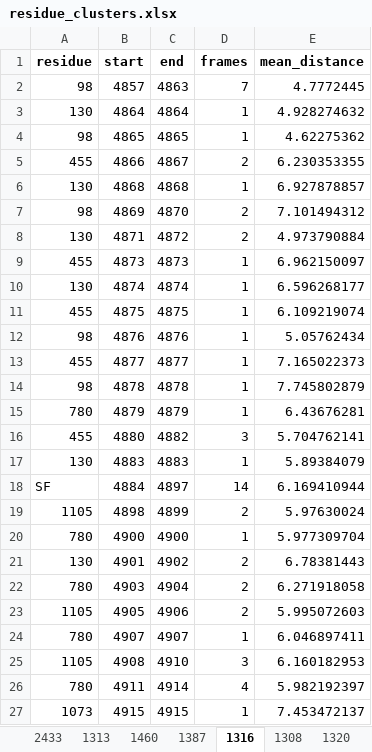
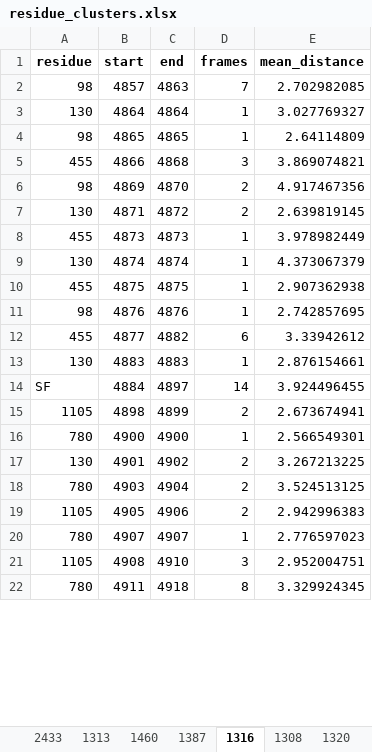
Before and after one commit to konstantinasfr/ion-permeation-analyzer, an Excel workbook: results/residue_clusters.xlsx, sheet 1316, drawn as a sheet; only a part is shown; values as stored, in another font and other column widths than the file's, no borders; removed rows and columns are numbered as before the commit, all else as after; the diff covers the shown part only; the diff names each change by its address in the sheet, - before the commit and + after, or states it on an @@ line.

Commit message:
calculate min atom distances

```diff
--- a/results/residue_clusters.xlsx (sheet 1316)
+++ b/results/residue_clusters.xlsx (sheet 1316)
-E2 (mean_distance): 4.7772445
+E2 (mean_distance): 2.702982085
-E3 (mean_distance): 4.928274632
+E3 (mean_distance): 3.027769327
-E4 (mean_distance): 4.62275362
+E4 (mean_distance): 2.64114809
-C5 (end): 4867
+C5 (end): 4868
-D5 (frames): 2
+D5 (frames): 3
-E5 (mean_distance): 6.230353355
+E5 (mean_distance): 3.869074821
-row 6: 130 | 4868 | 4868 | 1 | 6.927878857
-E6 (mean_distance): 7.101494312
+E6 (mean_distance): 4.917467356
-E7 (mean_distance): 4.973790884
+E7 (mean_distance): 2.639819145
-E8 (mean_distance): 6.962150097
+E8 (mean_distance): 3.978982449
-E9 (mean_distance): 6.596268177
+E9 (mean_distance): 4.373067379
-E10 (mean_distance): 6.109219074
+E10 (mean_distance): 2.907362938
-E11 (mean_distance): 5.05762434
+E11 (mean_distance): 2.742857695
-C12 (end): 4877
+C12 (end): 4882
-D12 (frames): 1
+D12 (frames): 6
-E12 (mean_distance): 7.165022373
+E12 (mean_distance): 3.33942612
-row 14: 98 | 4878 | 4878 | 1 | 7.745802879
-row 15: 780 | 4879 | 4879 | 1 | 6.43676281
-row 16: 455 | 4880 | 4882 | 3 | 5.704762141
-E13 (mean_distance): 5.89384079
+E13 (mean_distance): 2.876154661
-E14 (mean_distance): 6.169410944
+E14 (mean_distance): 3.924496455
-E15 (mean_distance): 5.97630024
+E15 (mean_distance): 2.673674941
-E16 (mean_distance): 5.977309704
+E16 (mean_distance): 2.566549301
-E17 (mean_distance): 6.78381443
+E17 (mean_distance): 3.267213225
-E18 (mean_distance): 6.271918058
+E18 (mean_distance): 3.524513125
-E19 (mean_distance): 5.995072603
+E19 (mean_distance): 2.942996383
-E20 (mean_distance): 6.046897411
+E20 (mean_distance): 2.776597023
-E21 (mean_distance): 6.160182953
+E21 (mean_distance): 2.952004751
-C22 (end): 4914
+C22 (end): 4918
-D22 (frames): 4
+D22 (frames): 8
-E22 (mean_distance): 5.982192397
+E22 (mean_distance): 3.329924345
-row 27: 1073 | 4915 | 4915 | 1 | 7.453472137
```
Also changed, not shown: 12 added rows, 11 removed rows and 43 edited cells elsewhere in this sheet, sheet 1460, sheet 1476, sheet 1309, sheet 1380, sheet 1313, sheet 2443, 17 more sheets, results/ch2_permation_residue_comb.xlsx, results/min_results_per_frame.xlsx, 41 other files.
